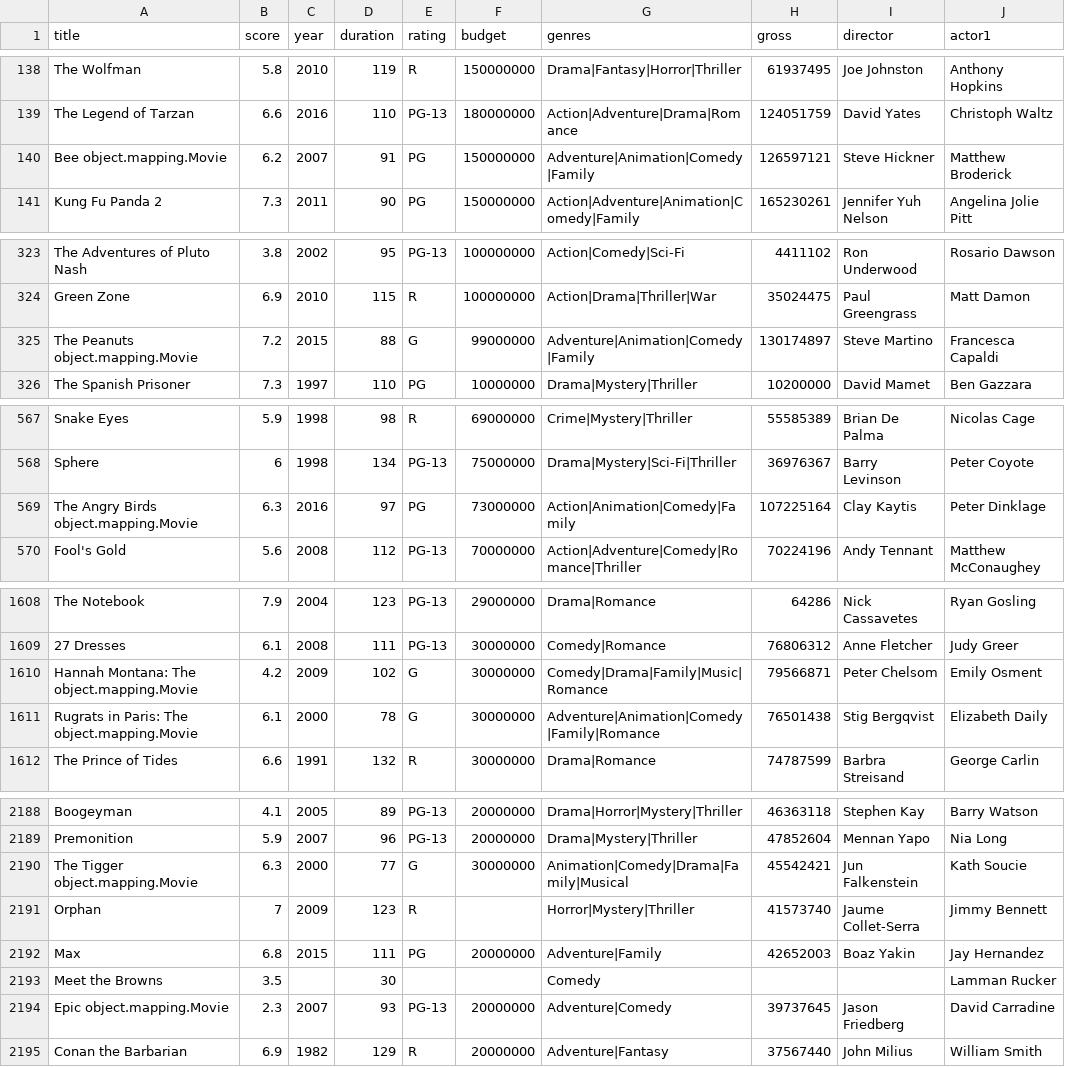
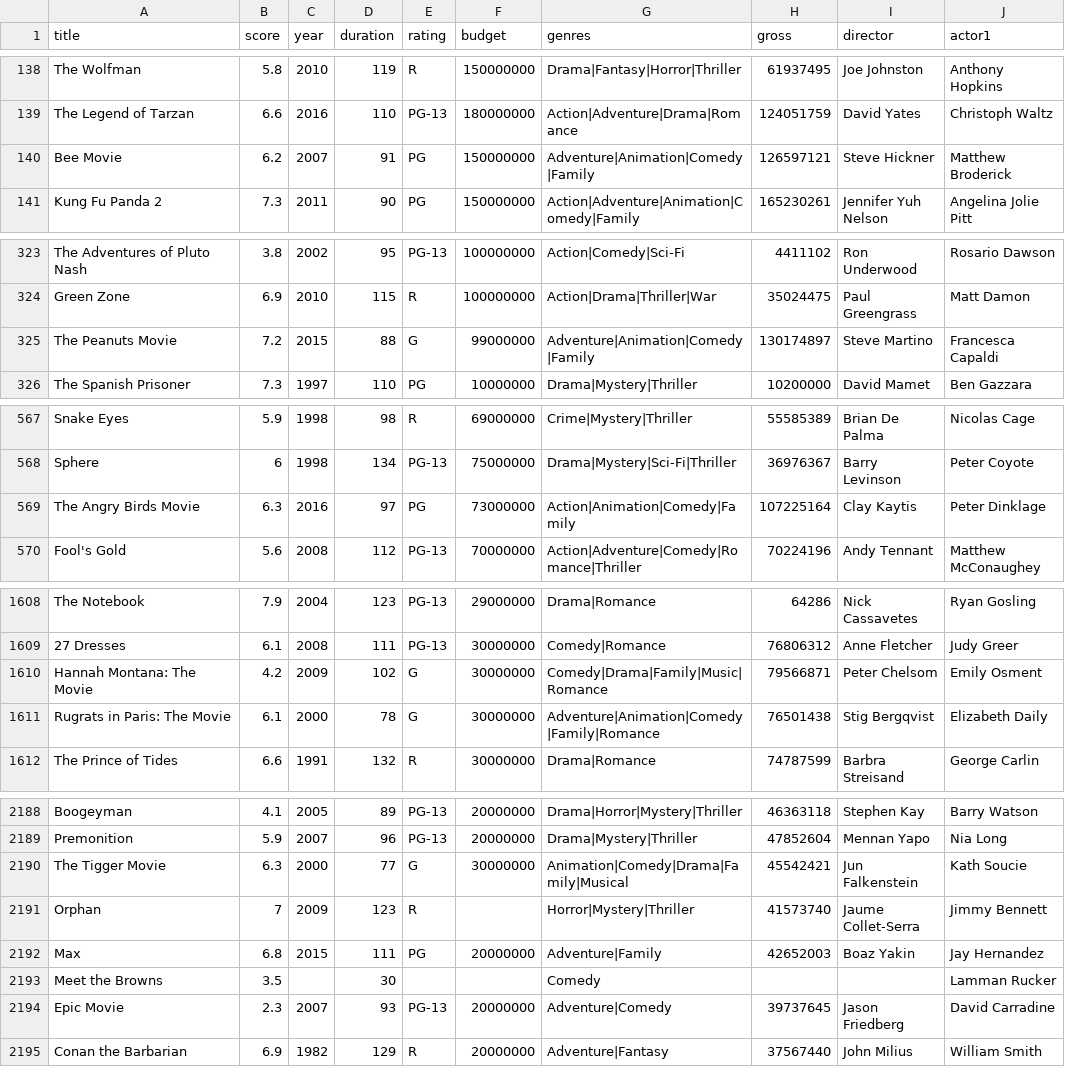
Before and after one commit to LaurieGreen/IMDBCSVProject, a CSV file: src/main/resources/imdb_data.csv, drawn as a sheet; only a part is shown, gaps mark what is left out; the diff covers the shown part only; the diff names each change by its address in the sheet, - before the commit and + after, or states it on an @@ line.

Commit message:
Move good and bad data outputting

```diff
--- a/src/main/resources/imdb_data.csv
+++ b/src/main/resources/imdb_data.csv
-A140 (title): Bee object.mapping.Movie
+A140 (title): Bee Movie
-A325 (title): The Peanuts object.mapping.Movie
+A325 (title): The Peanuts Movie
-A569 (title): The Angry Birds object.mapping.Movie
+A569 (title): The Angry Birds Movie
-A1610 (title): Hannah Montana: The object.mapping.Movie
+A1610 (title): Hannah Montana: The Movie
-A1611 (title): Rugrats in Paris: The object.mapping.Movie
+A1611 (title): Rugrats in Paris: The Movie
-A2190 (title): The Tigger object.mapping.Movie
+A2190 (title): The Tigger Movie
-A2194 (title): Epic object.mapping.Movie
+A2194 (title): Epic Movie
```
Also changed, not shown: 39 edited cells elsewhere in this file, 15 other files.
